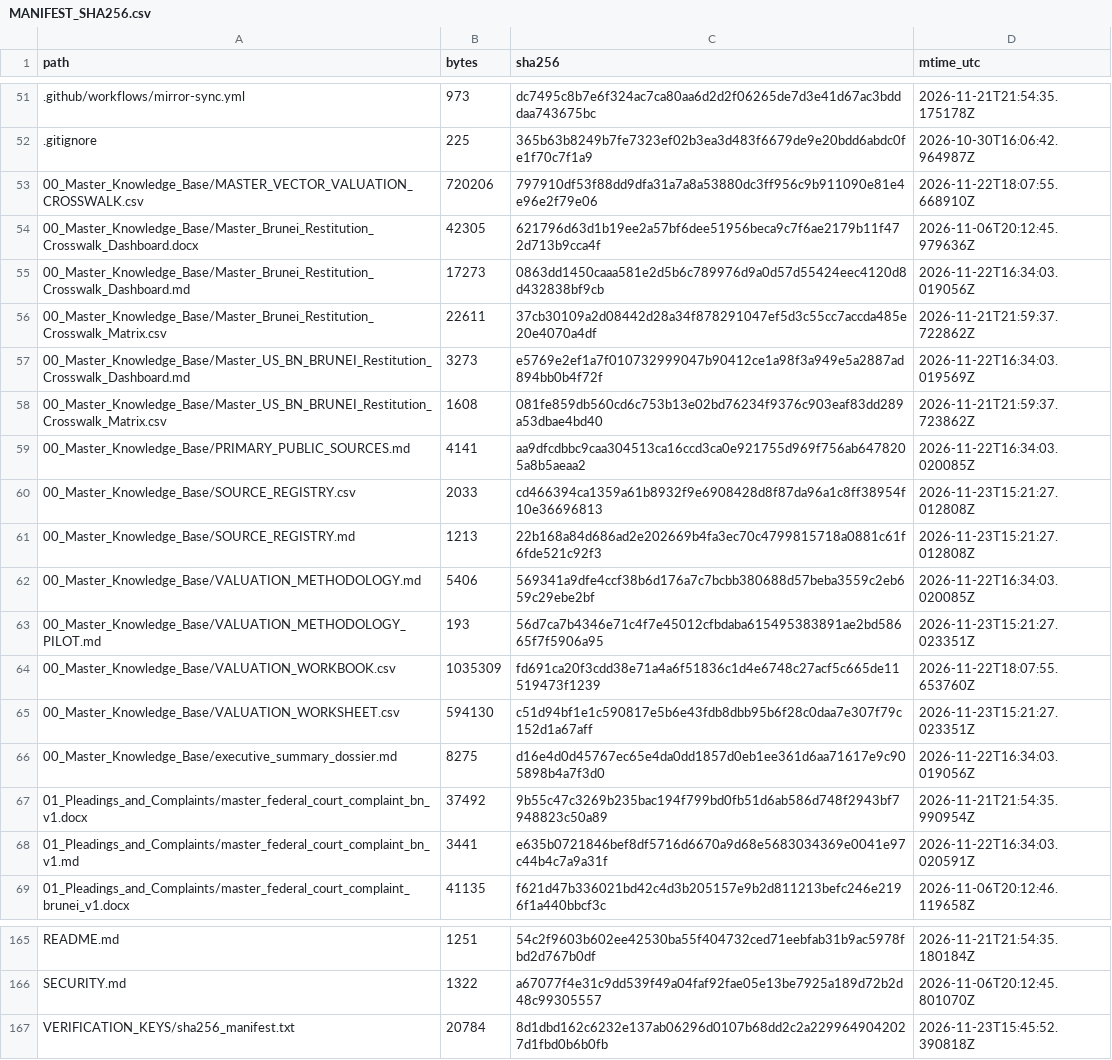
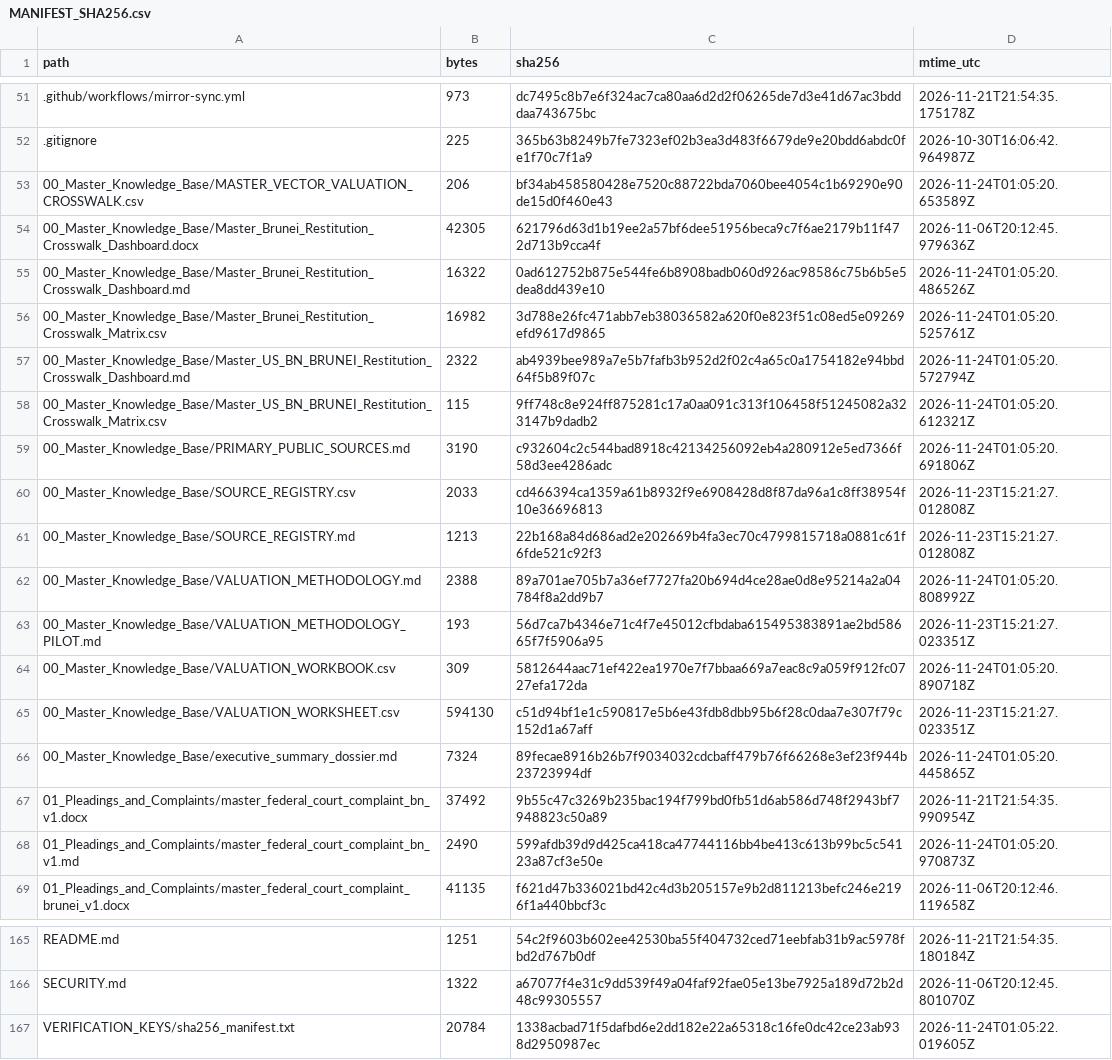
Before and after one commit to GlobalRestitutionAlliance/asia-us-bn-brunei-master-litigation, a CSV file: 99_Archives_and_Manifests/MANIFEST_SHA256.csv, drawn as a sheet; only a part is shown, gaps mark what is left out; the diff covers the shown part only.

```diff
--- a/99_Archives_and_Manifests/MANIFEST_SHA256.csv
+++ b/99_Archives_and_Manifests/MANIFEST_SHA256.csv
@@ -52,18 +52,18 @@ path,bytes,sha256,mtime_utc
 .gitignore,225,365b63b8249b7fe7323ef02b3ea3d483f6679de9e20bdd6abdc0fe1f70c7f1a9,2026-10-30T16:06:42.964987Z
-00_Master_Knowledge_Base/MASTER_VECTOR_VALUATION_CROSSWALK.csv,720206,797910df53f88dd9dfa31a7a8a53880dc3ff956c9b911090e81e4e96e2f79e06,2026-11-22T18:07:55.668910Z
+00_Master_Knowledge_Base/MASTER_VECTOR_VALUATION_CROSSWALK.csv,206,bf34ab458580428e7520c88722bda7060bee4054c1b69290e90de15d0f460e43,2026-11-24T01:05:20.653589Z
 00_Master_Knowledge_Base/Master_Brunei_Restitution_Crosswalk_Dashboard.docx,42305,621796d63d1b19ee2a57bf6dee51956beca9c7f6ae2179b11f472d713b9cca4f,2026-11-06T20:12:45.979636Z
-00_Master_Knowledge_Base/Master_Brunei_Restitution_Crosswalk_Dashboard.md,17273,0863dd1450caaa581e2d5b6c789976d9a0d57d55424eec4120d8d432838bf9cb,2026-11-22T16:34:03.019056Z
-00_Master_Knowledge_Base/Master_Brunei_Restitution_Crosswalk_Matrix.csv,22611,37cb30109a2d08442d28a34f878291047ef5d3c55cc7accda485e20e4070a4df,2026-11-21T21:59:37.722862Z
-00_Master_Knowledge_Base/Master_US_BN_BRUNEI_Restitution_Crosswalk_Dashboard.md,3273,e5769e2ef1a7f010732999047b90412ce1a98f3a949e5a2887ad894bb0b4f72f,2026-11-22T16:34:03.019569Z
-00_Master_Knowledge_Base/Master_US_BN_BRUNEI_Restitution_Crosswalk_Matrix.csv,1608,081fe859db560cd6c753b13e02bd76234f9376c903eaf83dd289a53dbae4bd40,2026-11-21T21:59:37.723862Z
-00_Master_Knowledge_Base/PRIMARY_PUBLIC_SOURCES.md,4141,aa9dfcdbbc9caa304513ca16ccd3ca0e921755d969f756ab6478205a8b5aeaa2,2026-11-22T16:34:03.020085Z
+00_Master_Knowledge_Base/Master_Brunei_Restitution_Crosswalk_Dashboard.md,16322,0ad612752b875e544fe6b8908badb060d926ac98586c75b6b5e5dea8dd439e10,2026-11-24T01:05:20.486526Z
+00_Master_Knowledge_Base/Master_Brunei_Restitution_Crosswalk_Matrix.csv,16982,3d788e26fc471abb7eb38036582a620f0e823f51c08ed5e09269efd9617d9865,2026-11-24T01:05:20.525761Z
+00_Master_Knowledge_Base/Master_US_BN_BRUNEI_Restitution_Crosswalk_Dashboard.md,2322,ab4939bee989a7e5b7fafb3b952d2f02c4a65c0a1754182e94bbd64f5b89f07c,2026-11-24T01:05:20.572794Z
+00_Master_Knowledge_Base/Master_US_BN_BRUNEI_Restitution_Crosswalk_Matrix.csv,115,9ff748c8e924ff875281c17a0aa091c313f106458f51245082a323147b9dadb2,2026-11-24T01:05:20.612321Z
+00_Master_Knowledge_Base/PRIMARY_PUBLIC_SOURCES.md,3190,c932604c2c544bad8918c42134256092eb4a280912e5ed7366f58d3ee4286adc,2026-11-24T01:05:20.691806Z
 00_Master_Knowledge_Base/SOURCE_REGISTRY.csv,2033,cd466394ca1359a61b8932f9e6908428d8f87da96a1c8ff38954f10e36696813,2026-11-23T15:21:27.012808Z
 00_Master_Knowledge_Base/SOURCE_REGISTRY.md,1213,22b168a84d686ad2e202669b4fa3ec70c4799815718a0881c61f6fde521c92f3,2026-11-23T15:21:27.012808Z
-00_Master_Knowledge_Base/VALUATION_METHODOLOGY.md,5406,569341a9dfe4ccf38b6d176a7c7bcbb380688d57beba3559c2eb659c29ebe2bf,2026-11-22T16:34:03.020085Z
+00_Master_Knowledge_Base/VALUATION_METHODOLOGY.md,2388,89a701ae705b7a36ef7727fa20b694d4ce28ae0d8e95214a2a04784f8a2dd9b7,2026-11-24T01:05:20.808992Z
 00_Master_Knowledge_Base/VALUATION_METHODOLOGY_PILOT.md,193,56d7ca7b4346e71c4f7e45012cfbdaba615495383891ae2bd58665f7f5906a95,2026-11-23T15:21:27.023351Z
-00_Master_Knowledge_Base/VALUATION_WORKBOOK.csv,1035309,fd691ca20f3cdd38e71a4a6f51836c1d4e6748c27acf5c665de11519473f1239,2026-11-22T18:07:55.653760Z
+00_Master_Knowledge_Base/VALUATION_WORKBOOK.csv,309,5812644aac71ef422ea1970e7f7bbaa669a7eac8c9a059f912fc0727efa172da,2026-11-24T01:05:20.890718Z
 00_Master_Knowledge_Base/VALUATION_WORKSHEET.csv,594130,c51d94bf1e1c590817e5b6e43fdb8dbb95b6f28c0daa7e307f79c152d1a67aff,2026-11-23T15:21:27.023351Z
-00_Master_Knowledge_Base/executive_summary_dossier.md,8275,d16e4d0d45767ec65e4da0dd1857d0eb1ee361d6aa71617e9c905898b4a7f3d0,2026-11-22T16:34:03.019056Z
+00_Master_Knowledge_Base/executive_summary_dossier.md,7324,89fecae8916b26b7f9034032cdcbaff479b76f66268e3ef23f944b23723994df,2026-11-24T01:05:20.445865Z
 01_Pleadings_and_Complaints/master_federal_court_complaint_bn_v1.docx,37492,9b55c47c3269b235bac194f799bd0fb51d6ab586d748f2943bf7948823c50a89,2026-11-21T21:54:35.990954Z
-01_Pleadings_and_Complaints/master_federal_court_complaint_bn_v1.md,3441,e635b0721846bef8df5716d6670a9d68e5683034369e0041e97c44b4c7a9a31f,2026-11-22T16:34:03.020591Z
+01_Pleadings_and_Complaints/master_federal_court_complaint_bn_v1.md,2490,599afdb39d9d425ca418ca47744116bb4be413c613b99bc5c54123a87cf3e50e,2026-11-24T01:05:20.970873Z
 01_Pleadings_and_Complaints/master_federal_court_complaint_brunei_v1.docx,41135,f621d47b336021bd42c4d3b205157e9b2d811213befc246e2196f1a440bbcf3c,2026-11-06T20:12:46.119658Z
@@ -166,2 +166,2 @@ README.md,1251,54c2f9603b602ee42530ba55f404732ced71eebfab31b9ac5978fbd2d767b0df,
 SECURITY.md,1322,a67077f4e31c9dd539f49a04faf92fae05e13be7925a189d72b2d48c99305557,2026-11-06T20:12:45.801070Z
-VERIFICATION_KEYS/sha256_manifest.txt,20784,8d1dbd162c6232e137ab06296d0107b68dd2c2a2299649042027d1fbd0b6b0fb,2026-11-23T15:45:52.390818Z
+VERIFICATION_KEYS/sha256_manifest.txt,20784,1338acbad71f5dafbd6e2dd182e22a65318c16fe0dc42ce23ab938d2950987ec,2026-11-24T01:05:22.019605Z
```
Also changed, not shown: 33 edited cells elsewhere in this file, 00_Master_Knowledge_Base/Master_Brunei_Restitution_Crosswalk_Matrix.csv, 21 other files.
